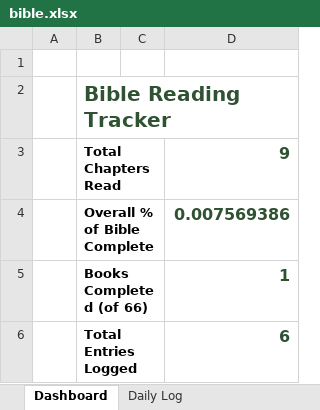
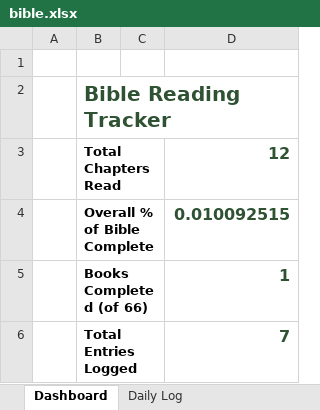
Before and after one commit to Oilgasms/yukon, an Excel workbook: data/bible.xlsx, sheet Dashboard, drawn as a sheet; values as stored, in another font and other column widths than the file's, no borders; charts and pictures not drawn; the diff names each change by its address in the sheet, - before the commit and + after, or states it on an @@ line.

```diff
--- a/data/bible.xlsx (sheet Dashboard)
+++ b/data/bible.xlsx (sheet Dashboard)
-D3: 9
+D3: 12
-D4: 0.007569386
+D4: 0.010092515
-D6: 6
+D6: 7
```
Also changed, not shown: sheet Books Progress, sheet Daily Log, data/books.xlsx, data/workouts.xlsx, 1 other file.
